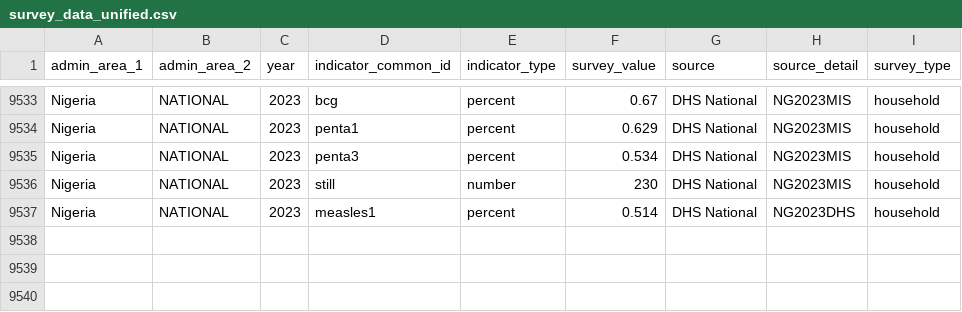
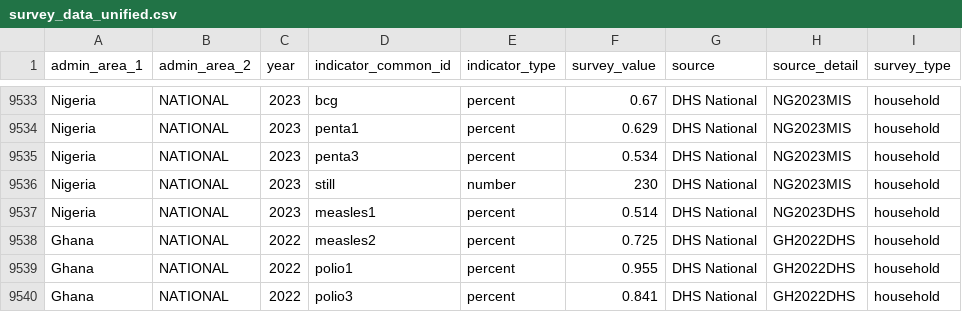
Before and after one commit to clairecda/FASTR_R_codes, a CSV file: survey_data_unified.csv, drawn as a sheet; only a part is shown, gaps mark what is left out; the diff names each change by its address in the sheet, - before the commit and + after, or states it on an @@ line.

Commit message:
Update survey_data_unified with latest processed values

```diff
--- a/survey_data_unified.csv
+++ b/survey_data_unified.csv
+row 9538: Ghana | NATIONAL | 2022 | measles2 | percent | 0.725 | DHS National | GH2022DHS | household
+row 9539: Ghana | NATIONAL | 2022 | polio1 | percent | 0.955 | DHS National | GH2022DHS | household
+row 9540: Ghana | NATIONAL | 2022 | polio3 | percent | 0.841 | DHS National | GH2022DHS | household
```
